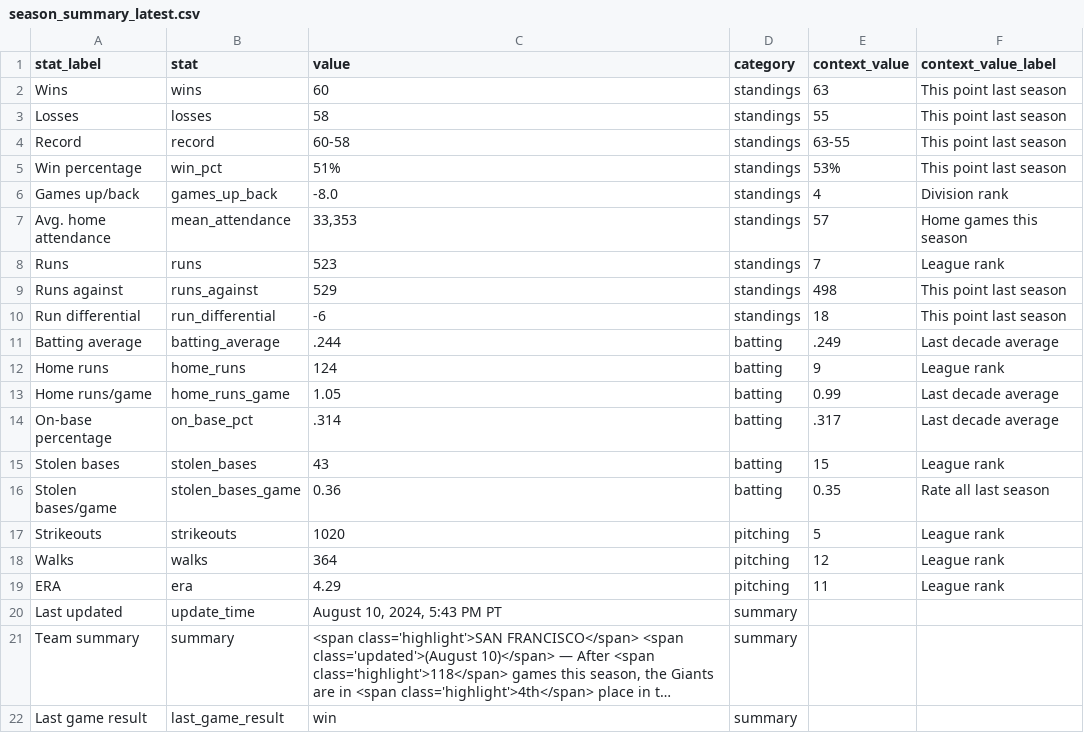
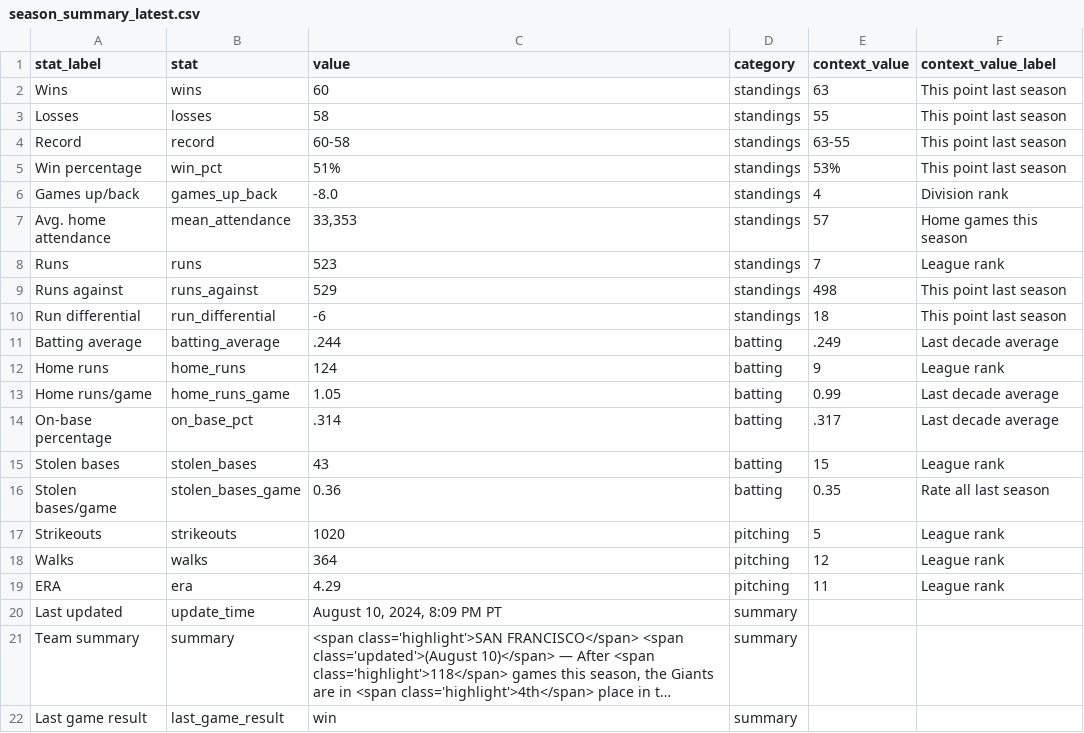
Before and after one commit to wilkens/giants, a CSV file: data/standings/season_summary_latest.csv, drawn as a sheet; long unchanged cells end in …; the diff names each change by its address in the sheet, - before the commit and + after, or states it on an @@ line.

Commit message:
Automated update of Giants data, visuals

```diff
--- a/data/standings/season_summary_latest.csv
+++ b/data/standings/season_summary_latest.csv
-C20 (value): August 10, 2024, 5:43 PM PT
+C20 (value): August 10, 2024, 8:09 PM PT
```
Also changed, not shown: 2 other files.
